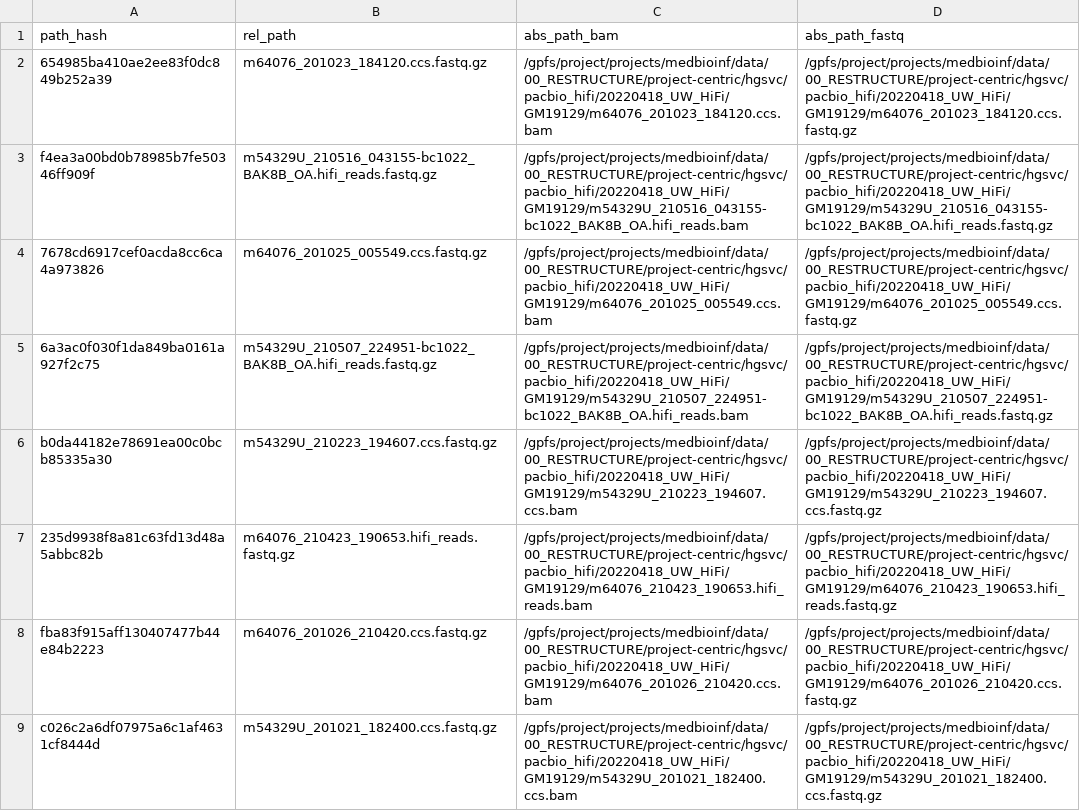
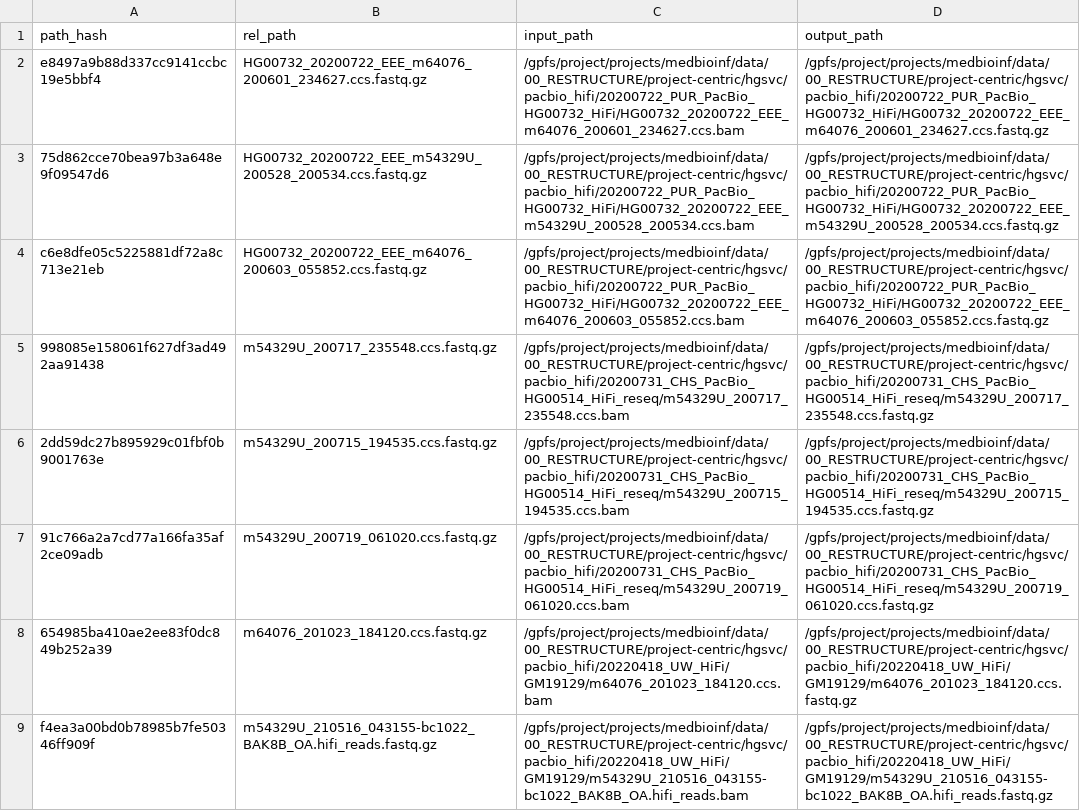
Before and after one commit to core-unit-bioinformatics/project-run-hgsvc-hybrid-assemblies, a TSV file: samples/missing-fastq.tsv, drawn as a sheet; only a part is shown; the shorter side is filled out with more unchanged rows.

Commit message:
add nb/table/wf to handle missing fastq inputs

```diff
--- a/samples/missing-fastq.tsv
+++ b/samples/missing-fastq.tsv
@@ -1,2 +1,8 @@
-path_hash	rel_path	abs_path_bam	abs_path_fastq
+path_hash	rel_path	input_path	output_path
+e8497a9b88d337cc9141ccbc19e5bbf4	HG00732_20200722_EEE_m64076_200601_234627.ccs.fastq.gz	/gpfs/project/projects/medbioinf/data/00_RESTRUCTURE/project-centric/hgsvc/pacbio_hifi/20200722_PUR_PacBio_HG00732_HiFi/HG00732_20200722_EEE_m64076_200601_234627.ccs.bam	/gpfs/project/projects/medbioinf/data/00_RESTRUCTURE/project-centric/hgsvc/pacbio_hifi/20200722_PUR_PacBio_HG00732_HiFi/HG00732_20200722_EEE_m64076_200601_234627.ccs.fastq.gz
+75d862cce70bea97b3a648e9f09547d6	HG00732_20200722_EEE_m54329U_200528_200534.ccs.fastq.gz	/gpfs/project/projects/medbioinf/data/00_RESTRUCTURE/project-centric/hgsvc/pacbio_hifi/20200722_PUR_PacBio_HG00732_HiFi/HG00732_20200722_EEE_m54329U_200528_200534.ccs.bam	/gpfs/project/projects/medbioinf/data/00_RESTRUCTURE/project-centric/hgsvc/pacbio_hifi/20200722_PUR_PacBio_HG00732_HiFi/HG00732_20200722_EEE_m54329U_200528_200534.ccs.fastq.gz
+c6e8dfe05c5225881df72a8c713e21eb	HG00732_20200722_EEE_m64076_200603_055852.ccs.fastq.gz	/gpfs/project/projects/medbioinf/data/00_RESTRUCTURE/project-centric/hgsvc/pacbio_hifi/20200722_PUR_PacBio_HG00732_HiFi/HG00732_20200722_EEE_m64076_200603_055852.ccs.bam	/gpfs/project/projects/medbioinf/data/00_RESTRUCTURE/project-centric/hgsvc/pacbio_hifi/20200722_PUR_PacBio_HG00732_HiFi/HG00732_20200722_EEE_m64076_200603_055852.ccs.fastq.gz
+998085e158061f627df3ad492aa91438	m54329U_200717_235548.ccs.fastq.gz	/gpfs/project/projects/medbioinf/data/00_RESTRUCTURE/project-centric/hgsvc/pacbio_hifi/20200731_CHS_PacBio_HG00514_HiFi_reseq/m54329U_200717_235548.ccs.bam	/gpfs/project/projects/medbioinf/data/00_RESTRUCTURE/project-centric/hgsvc/pacbio_hifi/20200731_CHS_PacBio_HG00514_HiFi_reseq/m54329U_200717_235548.ccs.fastq.gz
+2dd59dc27b895929c01fbf0b9001763e	m54329U_200715_194535.ccs.fastq.gz	/gpfs/project/projects/medbioinf/data/00_RESTRUCTURE/project-centric/hgsvc/pacbio_hifi/20200731_CHS_PacBio_HG00514_HiFi_reseq/m54329U_200715_194535.ccs.bam	/gpfs/project/projects/medbioinf/data/00_RESTRUCTURE/project-centric/hgsvc/pacbio_hifi/20200731_CHS_PacBio_HG00514_HiFi_reseq/m54329U_200715_194535.ccs.fastq.gz
+91c766a2a7cd77a166fa35af2ce09adb	m54329U_200719_061020.ccs.fastq.gz	/gpfs/project/projects/medbioinf/data/00_RESTRUCTURE/project-centric/hgsvc/pacbio_hifi/20200731_CHS_PacBio_HG00514_HiFi_reseq/m54329U_200719_061020.ccs.bam	/gpfs/project/projects/medbioinf/data/00_RESTRUCTURE/project-centric/hgsvc/pacbio_hifi/20200731_CHS_PacBio_HG00514_HiFi_reseq/m54329U_200719_061020.ccs.fastq.gz
 654985ba410ae2ee83f0dc849b252a39	m64076_201023_184120.ccs.fastq.gz	/gpfs/project/projects/medbioinf/data/00_RESTRUCTURE/project-centric/hgsvc/pacbio_hifi/20220418_UW_HiFi/GM19129/m64076_201023_184120.ccs.bam	/gpfs/project/projects/medbioinf/data/00_RESTRUCTURE/project-centric/hgsvc/pacbio_hifi/20220418_UW_HiFi/GM19129/m64076_201023_184120.ccs.fastq.gz
```
Also changed, not shown: 3 other files.
